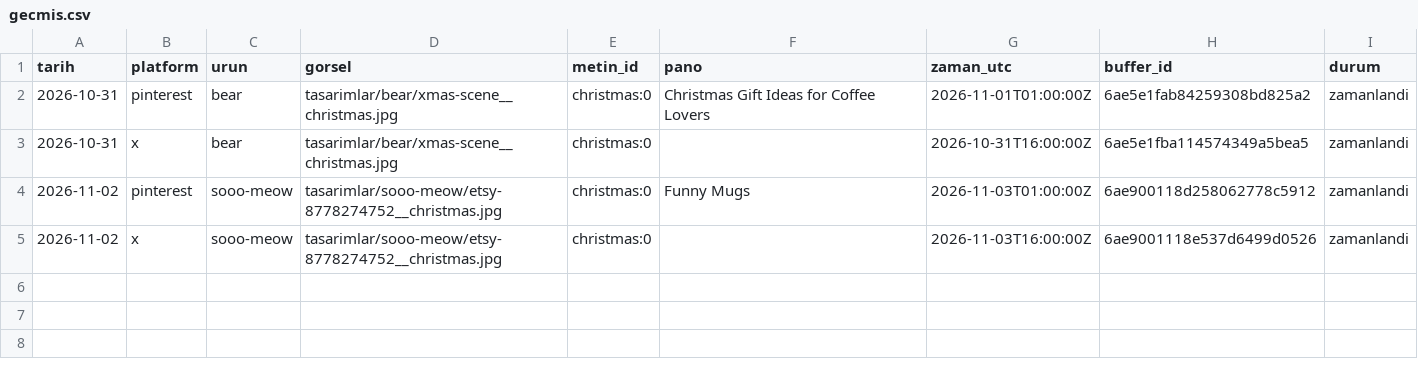
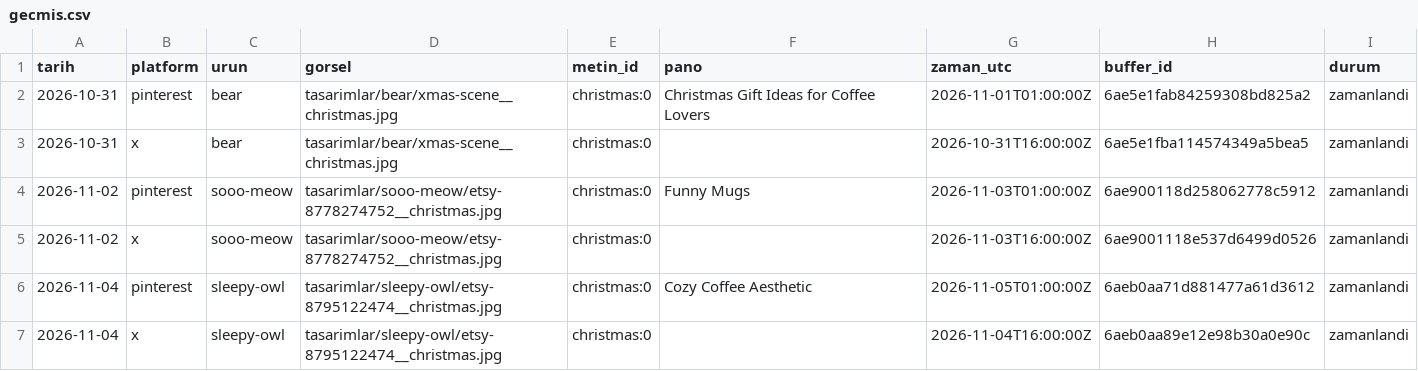
Before and after one commit to uguzeldere/anima-otomasyon, a CSV file: gecmis.csv, drawn as a sheet; the diff names each change by its address in the sheet, - before the commit and + after, or states it on an @@ line.

Commit message:
gecmis: 2026-11-04

```diff
--- a/gecmis.csv
+++ b/gecmis.csv
+row 6: 2026-11-04 | pinterest | sleepy-owl | tasarimlar/sleepy-owl/etsy-8795122474__christmas.jpg | christmas:0 | Cozy Coffee Aesthetic | 2026-11-05T01:00:00Z | 6aeb0aa71d881477a61d3612 | zamanlandi
+row 7: 2026-11-04 | x | sleepy-owl | tasarimlar/sleepy-owl/etsy-8795122474__christmas.jpg | christmas:0 |  | 2026-11-04T16:00:00Z | 6aeb0aa89e12e98b30a0e90c | zamanlandi
```
